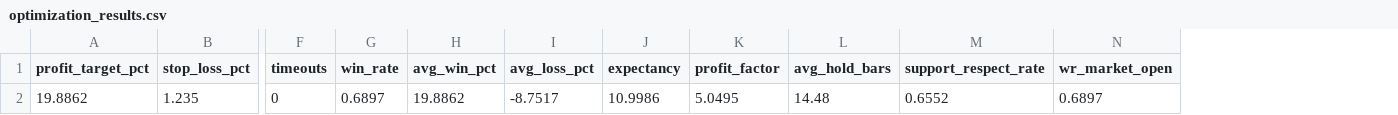
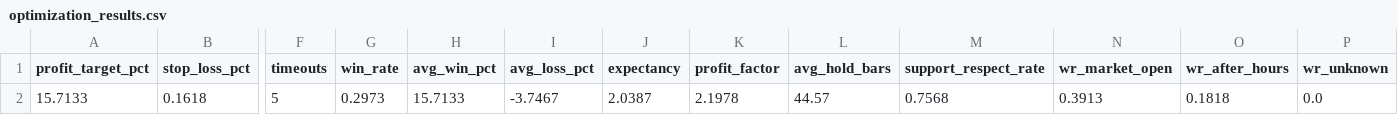
Before and after one commit to mscarla2/Strategy-Arena, a CSV file: side_by_side_backtest/reports/optimization_results.csv, drawn as a sheet; only a part is shown, gaps mark what is left out; removed rows and columns are numbered as before the commit, all else as after; rows hold the shown columns only; the diff names each change by its address in the sheet, - before the commit and + after, or states it on an @@ line.

```diff
--- a/side_by_side_backtest/reports/optimization_results.csv
+++ b/side_by_side_backtest/reports/optimization_results.csv
+column O (wr_after_hours), empty
+column P (wr_unknown), empty
-row 2: 19.8862 | 1.235 | 0 | 0.6897 | 19.8862 | -8.7517 | 10.9986 | 5.0495 | 14.48 | 0.6552 | 0.6897
+row 2: 15.7133 | 0.1618 | 5 | 0.2973 | 15.7133 | -3.7467 | 2.0387 | 2.1978 | 44.57 | 0.7568 | 0.3913 | 0.1818 | 0.0
```
Also changed, not shown: side_by_side_backtest/reports/auto_tune_trials.csv, 15 other files.
